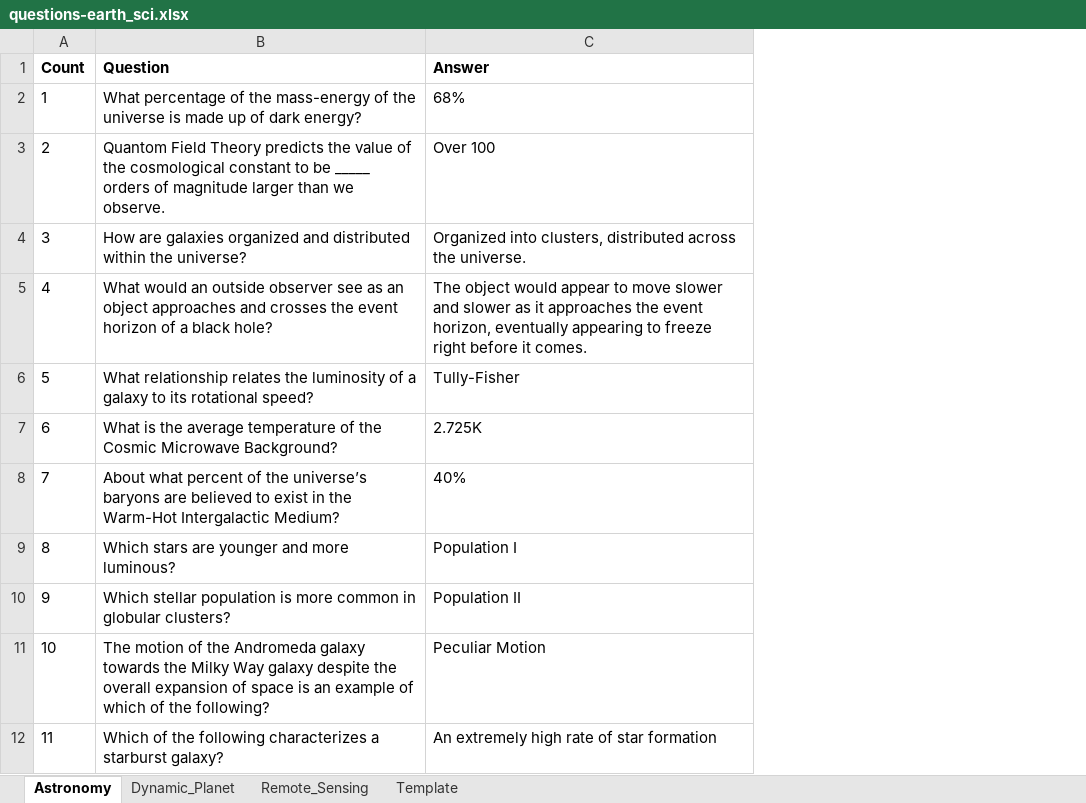
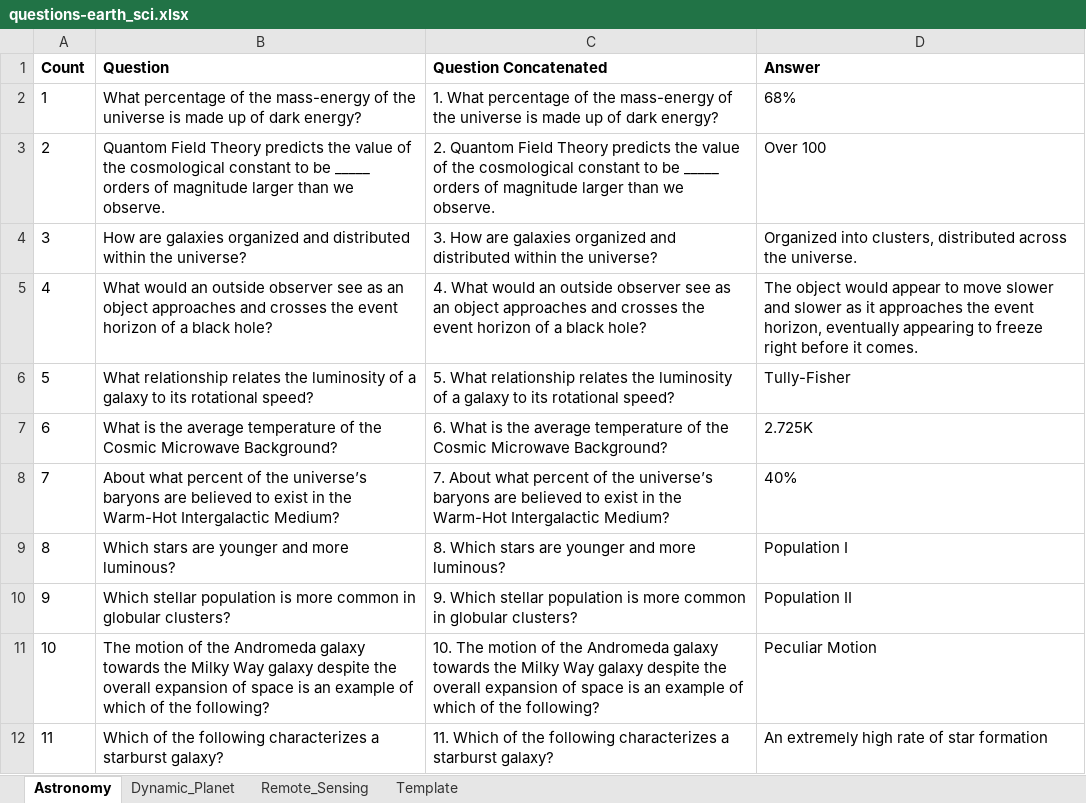
Before and after one commit to rememberalltheanimals/Solution_Squid, an Excel workbook: planning/questions/questions-earth_sci.xlsx, sheet Astronomy, drawn as a sheet; only a part is shown; values as stored, in another font and other column widths than the file's, no borders; the diff names each change by its address in the sheet, - before the commit and + after, or states it on an @@ line.

```diff
--- a/planning/questions/questions-earth_sci.xlsx (sheet Astronomy)
+++ b/planning/questions/questions-earth_sci.xlsx (sheet Astronomy)
+column C (Question Concatenated), rows 2-12: 1. What percentage of the mass-energy of the universe is made up of dark energy? | 2. Quantom Field Theory predicts the value of the cosmological constant to be _____ orders of magnitude larger than we observe. | 3. How are galaxies organized and distributed within the universe? | 4. What would an outside observer see as an object approaches and crosses the event horizon of a black hole? | 5. What relationship relates the luminosity of a galaxy to its rotational speed? | 6. What is the average temperature of the Cosmic Microwave Background? | 7. About what percent of the universe’s baryons are believed to exist in the Warm-Hot Intergalactic Medium? | 8. Which stars are younger and more luminous? | 9. Which stellar population is more common in globular clusters? | 10. The motion of the Andromeda galaxy towards the Milky Way galaxy despite the overall expansion of space is an example of which of the following? | 11. Which of the following characterizes a starburst galaxy?
```
Also changed, not shown: 5 other files.
